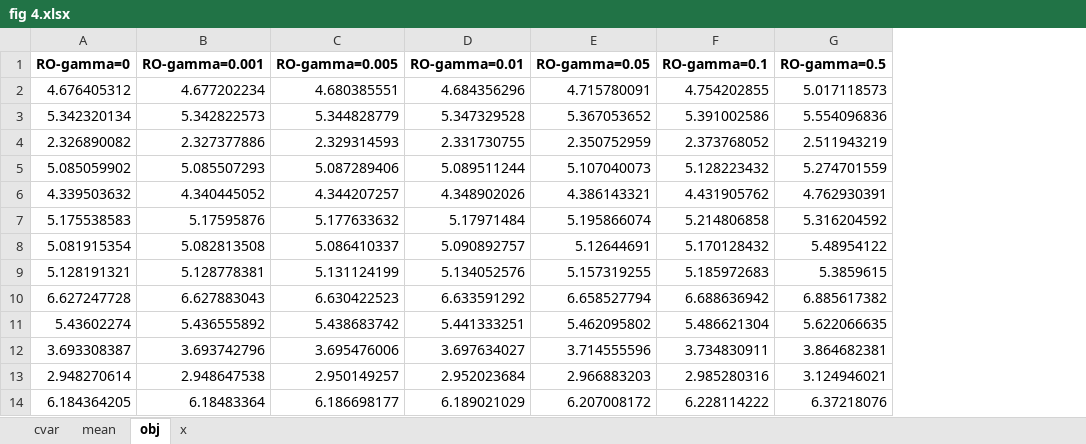
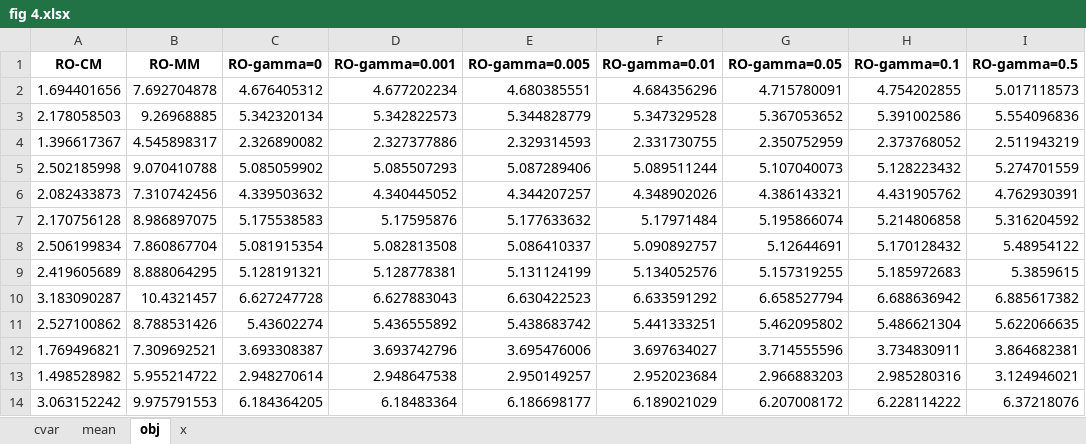
Before and after one commit to Chenyi-Fu/Robust-Optimization-with-Moment-Dispersion-Ambiguity, an Excel workbook: results/fig 4.xlsx, sheet obj, drawn as a sheet; only a part is shown; values as stored, in another font and other column widths than the file's, no borders; 1 other sheet too large or unreadable and not compared; the diff names each change by its address in the sheet, - before the commit and + after, or states it on an @@ line.

```diff
--- a/results/fig 4.xlsx (sheet obj)
+++ b/results/fig 4.xlsx (sheet obj)
+column A (RO-CM), rows 2-14: 1.694401656 | 2.178058503 | 1.396617367 | 2.502185998 | 2.082433873 | 2.170756128 | 2.506199834 | 2.419605689 | 3.183090287 | 2.527100862 | 1.769496821 | 1.498528982 | 3.063152242
+column B (RO-MM), rows 2-14: 7.692704878 | 9.26968885 | 4.545898317 | 9.070410788 | 7.310742456 | 8.986897075 | 7.860867704 | 8.888064295 | 10.4321457 | 8.788531426 | 7.309692521 | 5.955214722 | 9.975791553
```
Also changed, not shown: sheet cvar, sheet mean, results/fig 5.xlsx, results/fig 8.xlsx, 4 other files.
